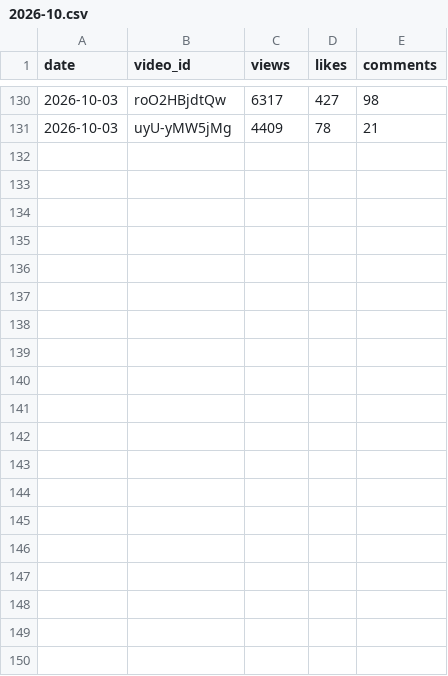
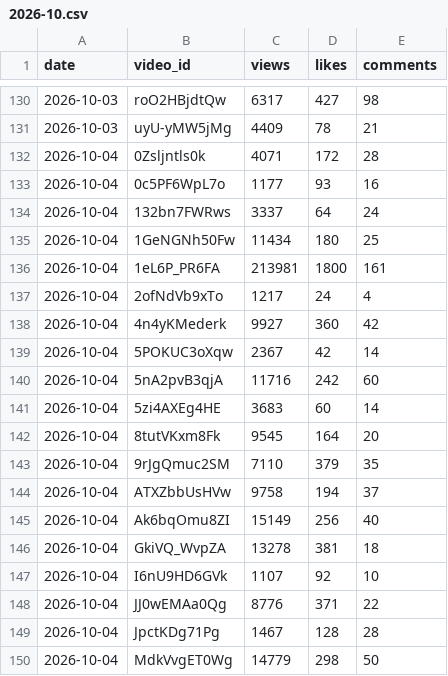
Before and after one commit to modius/dungeon-dive, a CSV file: stats_history/2026-10.csv, drawn as a sheet; only a part is shown, gaps mark what is left out; the diff covers the shown part only; the diff names each change by its address in the sheet, - before the commit and + after, or states it on an @@ line.

```diff
--- a/stats_history/2026-10.csv
+++ b/stats_history/2026-10.csv
+row 132: 2026-10-04 | 0Zsljntls0k | 4071 | 172 | 28
+row 133: 2026-10-04 | 0c5PF6WpL7o | 1177 | 93 | 16
+row 134: 2026-10-04 | 132bn7FWRws | 3337 | 64 | 24
+row 135: 2026-10-04 | 1GeNGNh50Fw | 11434 | 180 | 25
+row 136: 2026-10-04 | 1eL6P_PR6FA | 213981 | 1800 | 161
+row 137: 2026-10-04 | 2ofNdVb9xTo | 1217 | 24 | 4
+row 138: 2026-10-04 | 4n4yKMederk | 9927 | 360 | 42
+row 139: 2026-10-04 | 5POKUC3oXqw | 2367 | 42 | 14
+row 140: 2026-10-04 | 5nA2pvB3qjA | 11716 | 242 | 60
+row 141: 2026-10-04 | 5zi4AXEg4HE | 3683 | 60 | 14
+row 142: 2026-10-04 | 8tutVKxm8Fk | 9545 | 164 | 20
+row 143: 2026-10-04 | 9rJgQmuc2SM | 7110 | 379 | 35
+row 144: 2026-10-04 | ATXZbbUsHVw | 9758 | 194 | 37
+row 145: 2026-10-04 | Ak6bqOmu8ZI | 15149 | 256 | 40
+row 146: 2026-10-04 | GkiVQ_WvpZA | 13278 | 381 | 18
+row 147: 2026-10-04 | I6nU9HD6GVk | 1107 | 92 | 10
+row 148: 2026-10-04 | JJ0wEMAa0Qg | 8776 | 371 | 22
+row 149: 2026-10-04 | JpctKDg71Pg | 1467 | 128 | 28
+row 150: 2026-10-04 | MdkVvgET0Wg | 14779 | 298 | 50
```
Also changed, not shown: 18 added rows elsewhere in this file, 4 other files.
